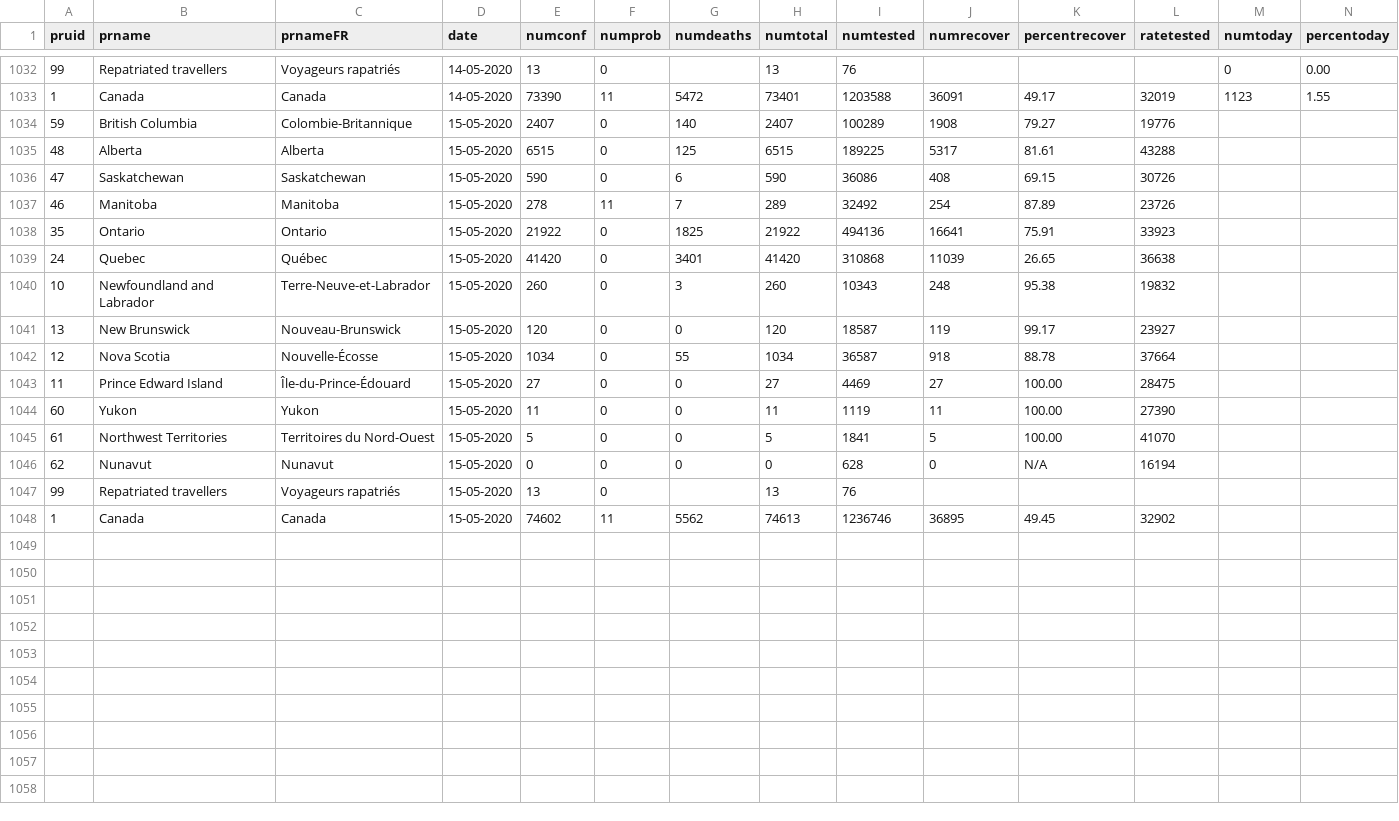
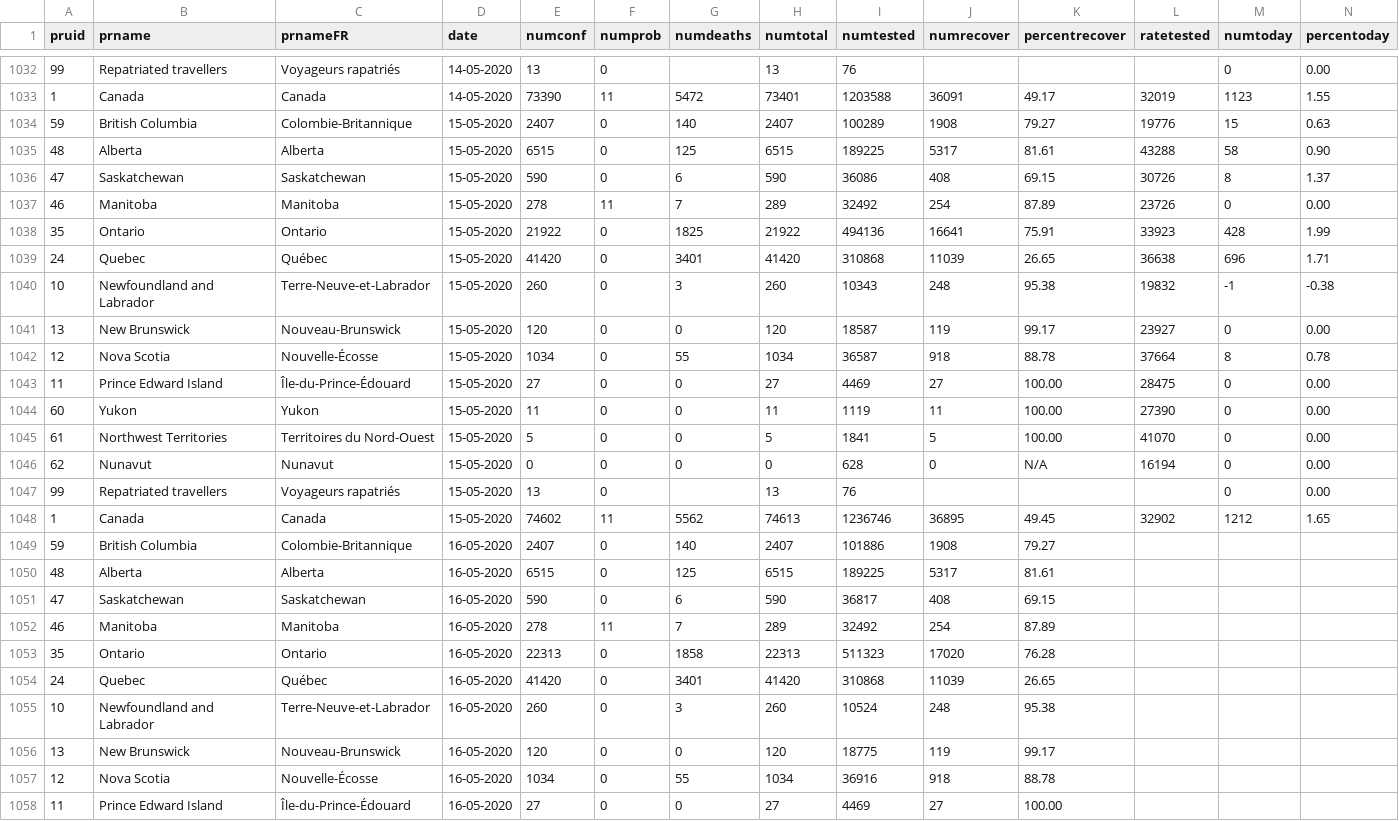
Before and after one commit to dlanger/coronavirus-hc-infobase-archive-OLD, a CSV file: CA__covid19__latest.csv, drawn as a sheet; only a part is shown, gaps mark what is left out; rows hold the shown columns only; the diff covers the shown part only; the diff names each change by its address in the sheet, - before the commit and + after, or states it on an @@ line.

```diff
--- a/CA__covid19__latest.csv
+++ b/CA__covid19__latest.csv
-M1034 (numtoday): (empty)
+M1034 (numtoday): 15
-N1034 (percentoday): (empty)
+N1034 (percentoday): 0.63
-M1035 (numtoday): (empty)
+M1035 (numtoday): 58
-N1035 (percentoday): (empty)
+N1035 (percentoday): 0.90
-M1036 (numtoday): (empty)
+M1036 (numtoday): 8
-N1036 (percentoday): (empty)
+N1036 (percentoday): 1.37
-M1037 (numtoday): (empty)
+M1037 (numtoday): 0
-N1037 (percentoday): (empty)
+N1037 (percentoday): 0.00
-M1038 (numtoday): (empty)
+M1038 (numtoday): 428
-N1038 (percentoday): (empty)
+N1038 (percentoday): 1.99
-M1039 (numtoday): (empty)
+M1039 (numtoday): 696
-N1039 (percentoday): (empty)
+N1039 (percentoday): 1.71
-M1040 (numtoday): (empty)
+M1040 (numtoday): -1
-N1040 (percentoday): (empty)
+N1040 (percentoday): -0.38
-M1041 (numtoday): (empty)
+M1041 (numtoday): 0
-N1041 (percentoday): (empty)
+N1041 (percentoday): 0.00
-M1042 (numtoday): (empty)
+M1042 (numtoday): 8
-N1042 (percentoday): (empty)
+N1042 (percentoday): 0.78
-M1043:M1047 (numtoday): (empty)
+M1043:M1047 (numtoday): 0
-N1043:N1047 (percentoday): (empty)
+N1043:N1047 (percentoday): 0.00
-M1048 (numtoday): (empty)
+M1048 (numtoday): 1212
-N1048 (percentoday): (empty)
+N1048 (percentoday): 1.65
+row 1049: 59 | British Columbia | Colombie-Britannique | 16-05-2020 | 2407 | 0 | 140 | 2407 | 101886 | 1908 | 79.27
+row 1050: 48 | Alberta | Alberta | 16-05-2020 | 6515 | 0 | 125 | 6515 | 189225 | 5317 | 81.61
+row 1051: 47 | Saskatchewan | Saskatchewan | 16-05-2020 | 590 | 0 | 6 | 590 | 36817 | 408 | 69.15
+row 1052: 46 | Manitoba | Manitoba | 16-05-2020 | 278 | 11 | 7 | 289 | 32492 | 254 | 87.89
+row 1053: 35 | Ontario | Ontario | 16-05-2020 | 22313 | 0 | 1858 | 22313 | 511323 | 17020 | 76.28
+row 1054: 24 | Quebec | Québec | 16-05-2020 | 41420 | 0 | 3401 | 41420 | 310868 | 11039 | 26.65
+row 1055: 10 | Newfoundland and Labrador | Terre-Neuve-et-Labrador | 16-05-2020 | 260 | 0 | 3 | 260 | 10524 | 248 | 95.38
+row 1056: 13 | New Brunswick | Nouveau-Brunswick | 16-05-2020 | 120 | 0 | 0 | 120 | 18775 | 119 | 99.17
+row 1057: 12 | Nova Scotia | Nouvelle-Écosse | 16-05-2020 | 1034 | 0 | 55 | 1034 | 36916 | 918 | 88.78
+row 1058: 11 | Prince Edward Island | Île-du-Prince-Édouard | 16-05-2020 | 27 | 0 | 0 | 27 | 4469 | 27 | 100.00
```
Also changed, not shown: 5 added rows elsewhere in this file, CA__covid19-epiSummary-agegroups2__latest.csv, CA__covid19-epiSummary-casesovertime__latest.csv, 5 other files.
